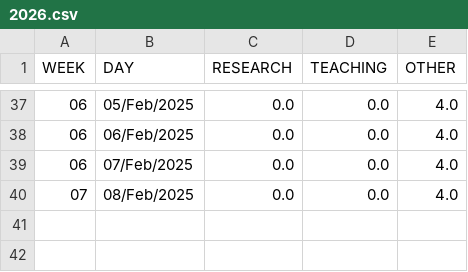
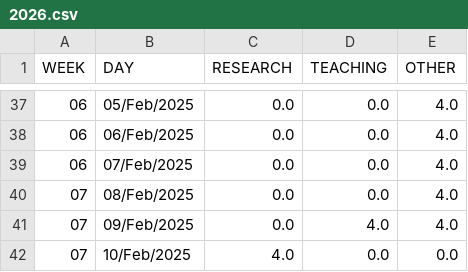
Before and after one commit to thraraujo/thraraujo.github.io, a CSV file: personal/productivity/2026.csv, drawn as a sheet; only a part is shown, gaps mark what is left out; the diff names each change by its address in the sheet, - before the commit and + after, or states it on an @@ line.

Commit message:
add productivity

```diff
--- a/personal/productivity/2026.csv
+++ b/personal/productivity/2026.csv
+row 41: 07 | 09/Feb/2025 | 0.0 | 4.0 | 4.0
+row 42: 07 | 10/Feb/2025 | 4.0 | 0.0 | 0.0
```
